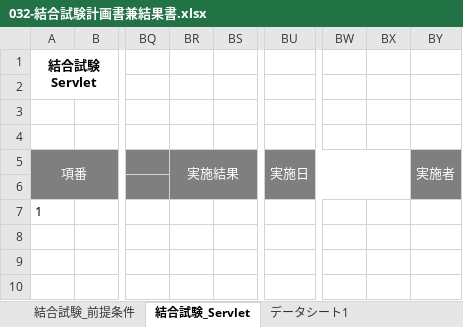
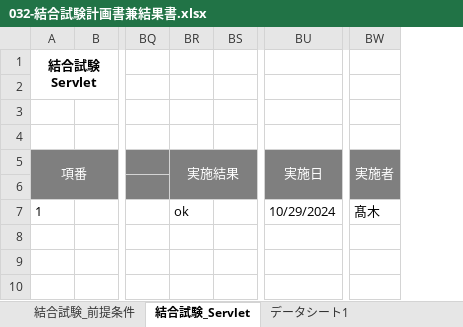
Before and after one commit to TakagiHinako/dev, an Excel workbook: システム開発演習/030-試験/032-結合試験計画書兼結果書.xlsx, sheet 結合試験_Servlet, drawn as a sheet; only a part is shown, gaps mark what is left out; values as stored, in another font and other column widths than the file's, no borders; removed rows and columns are numbered as before the commit, all else as after; the diff names each change by its address in the sheet, - before the commit and + after, or states it on an @@ line.

```diff
--- a/システム開発演習/030-試験/032-結合試験計画書兼結果書.xlsx (sheet 結合試験_Servlet)
+++ b/システム開発演習/030-試験/032-結合試験計画書兼結果書.xlsx (sheet 結合試験_Servlet)
-column BR, row 5: 実施結果
+column BR, rows 5-7: 実施結果 |  | ok
-column BU, row 5: 実施日
+column BU, rows 5-7: 実施日 |  | 10/29/2024
-column BW, empty
-column BX, empty
-column BY, row 5: 実施者
+column BW, rows 5-7: 実施者 |  | 髙木
```
Also changed, not shown: システム開発演習/030-試験/031-単体試験計画書兼結果書.xlsx, システム開発演習/030-試験/033-総合試験計画書兼結果書.xlsx, 2 other files.
